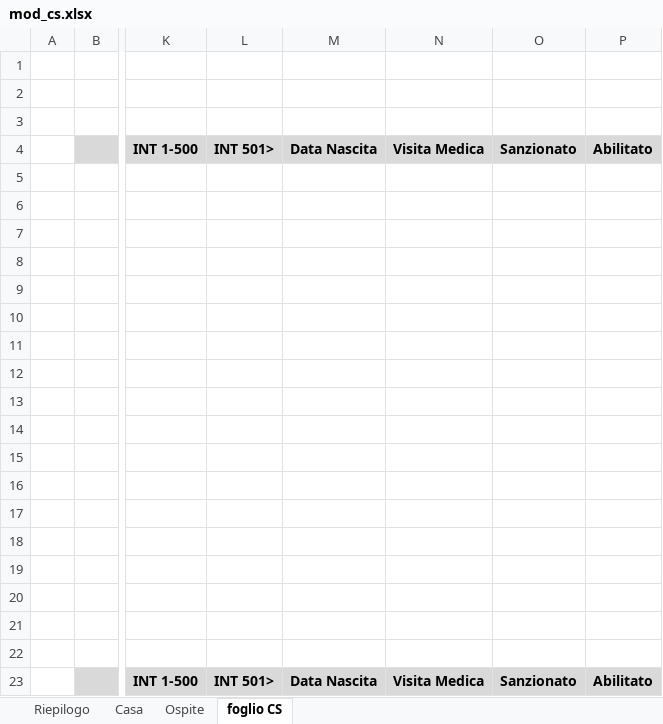
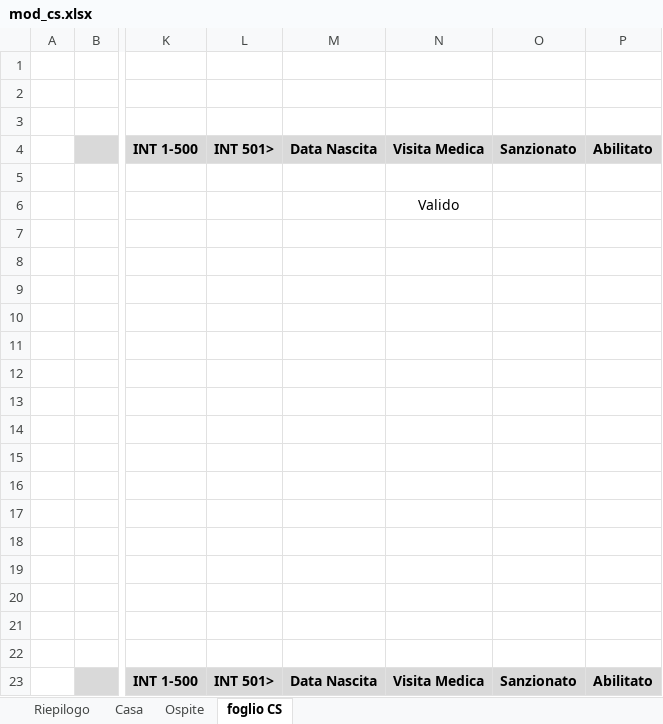
Before and after one commit to nikgag/TASK-automation, an Excel workbook: data/mod_cs.xlsx, sheet foglio CS, drawn as a sheet; only a part is shown, gaps mark what is left out; values as stored, in another font and other column widths than the file's, no borders; conditional formats not drawn; the diff names each change by its address in the sheet, - before the commit and + after, or states it on an @@ line.

```diff
--- a/data/mod_cs.xlsx (sheet foglio CS)
+++ b/data/mod_cs.xlsx (sheet foglio CS)
-N6: (empty)
+N6: Valido
```
Also changed, not shown: sheet Ospite, 24 other files.
